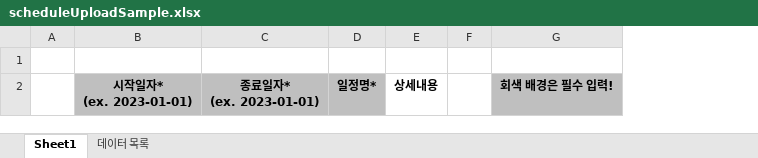
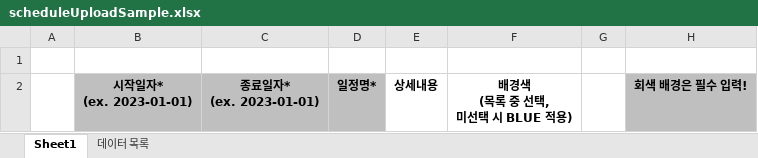
Before and after one commit to kimdeagle/athletic-api, an Excel workbook: src/main/resources/static/files/sample/excel/schedule/scheduleUploadSample.xlsx, sheet Sheet1, drawn as a sheet; values as stored, in another font and other column widths than the file's, no borders; conditional formats not drawn; ↵ is a line break in a cell; the diff names each change by its address in the sheet, - before the commit and + after, or states it on an @@ line.

```diff
--- a/src/main/resources/static/files/sample/excel/schedule/scheduleUploadSample.xlsx (sheet Sheet1)
+++ b/src/main/resources/static/files/sample/excel/schedule/scheduleUploadSample.xlsx (sheet Sheet1)
+column F, row 2: 배경색 ↵ (목록 중 선택, ↵ 미선택 시 BLUE 적용)
```
Also changed, not shown: sheet 데이터 목록, 4 other files.
